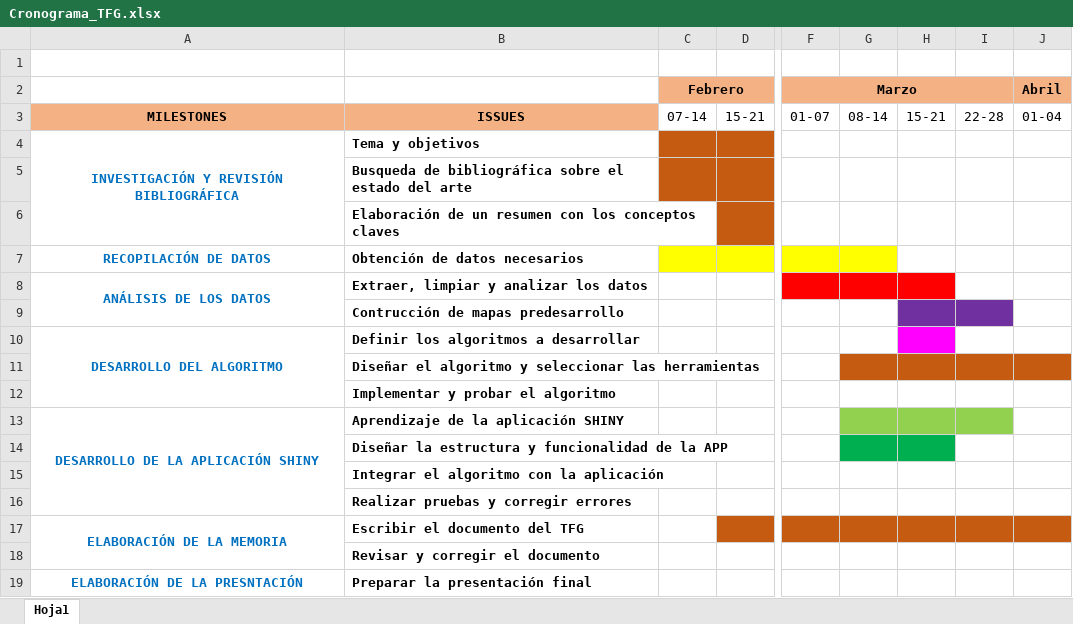
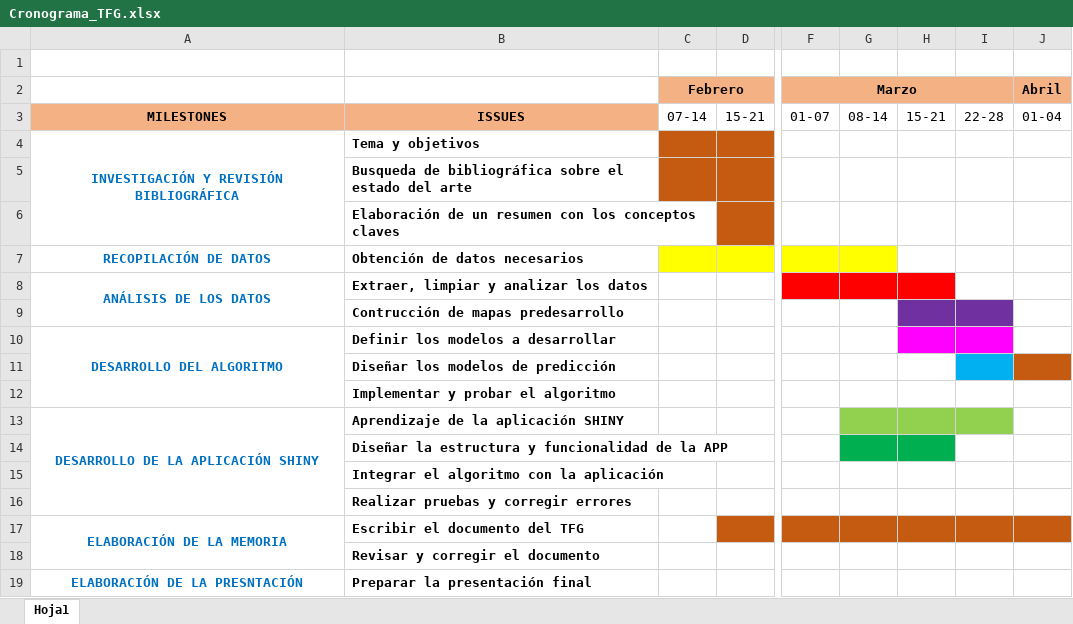
Before and after one commit to Lorenacalvoperez/Trabajo-Fin-de-Grado, an Excel workbook: Cronograma_TFG.xlsx, sheet Hoja1, drawn as a sheet; only a part is shown, gaps mark what is left out; values as stored, in another font and other column widths than the file's, no borders; the diff names each change by its address in the sheet, - before the commit and + after, or states it on an @@ line.

Commit message:
Actualización del crnonograma

```diff
--- a/Cronograma_TFG.xlsx (sheet Hoja1)
+++ b/Cronograma_TFG.xlsx (sheet Hoja1)
-B10: Definir los algoritmos a desarrollar
+B10: Definir los modelos a desarrollar
-I10 fill: none
+I10 fill: #FF00FF
-B11: Diseñar el algoritmo y seleccionar las herramientas
+B11: Diseñar los modelos de predicción
-G11:H11 fill: #C55A11
+G11:H11 fill: none
-I11 fill: #C55A11
+I11 fill: #00B0F0
```
